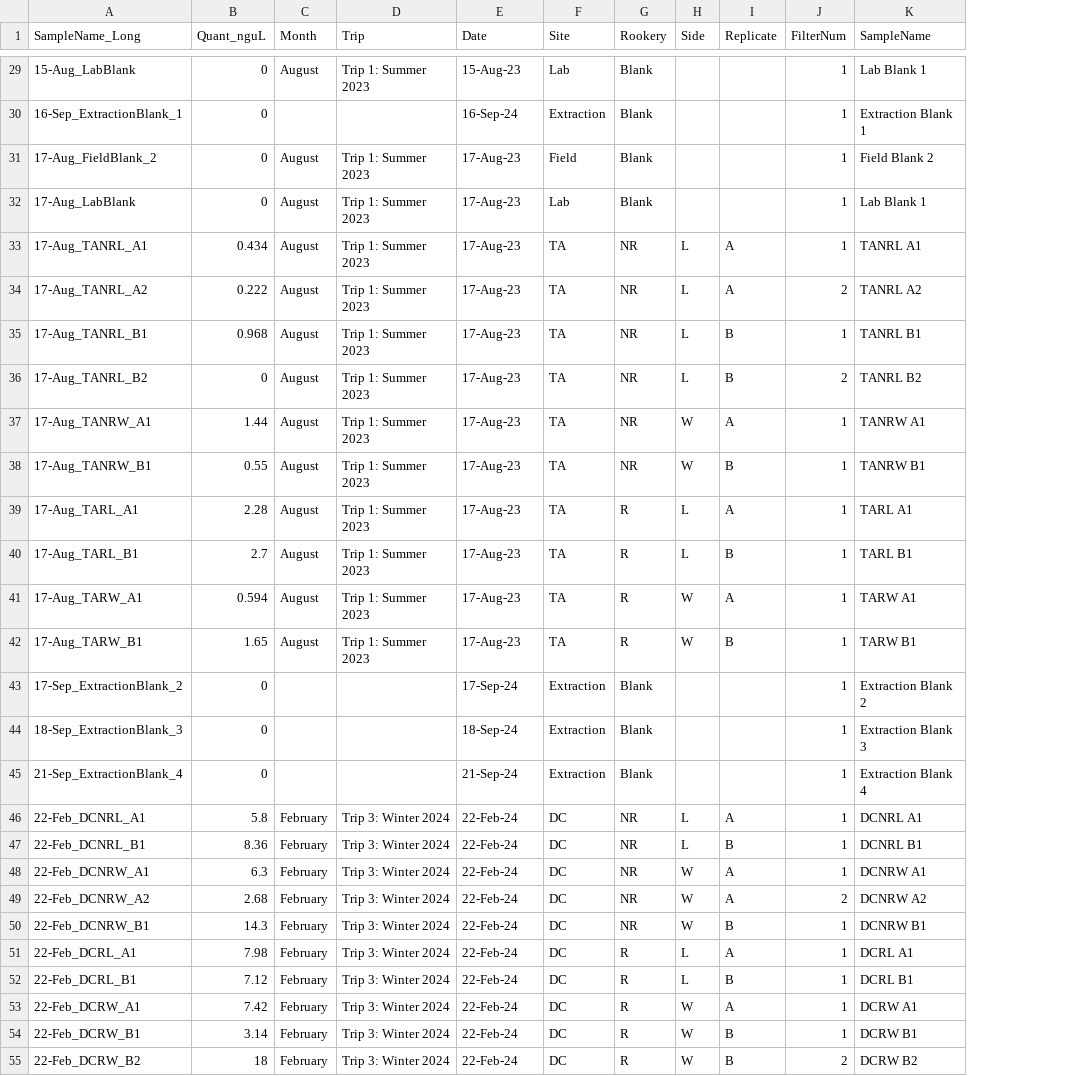
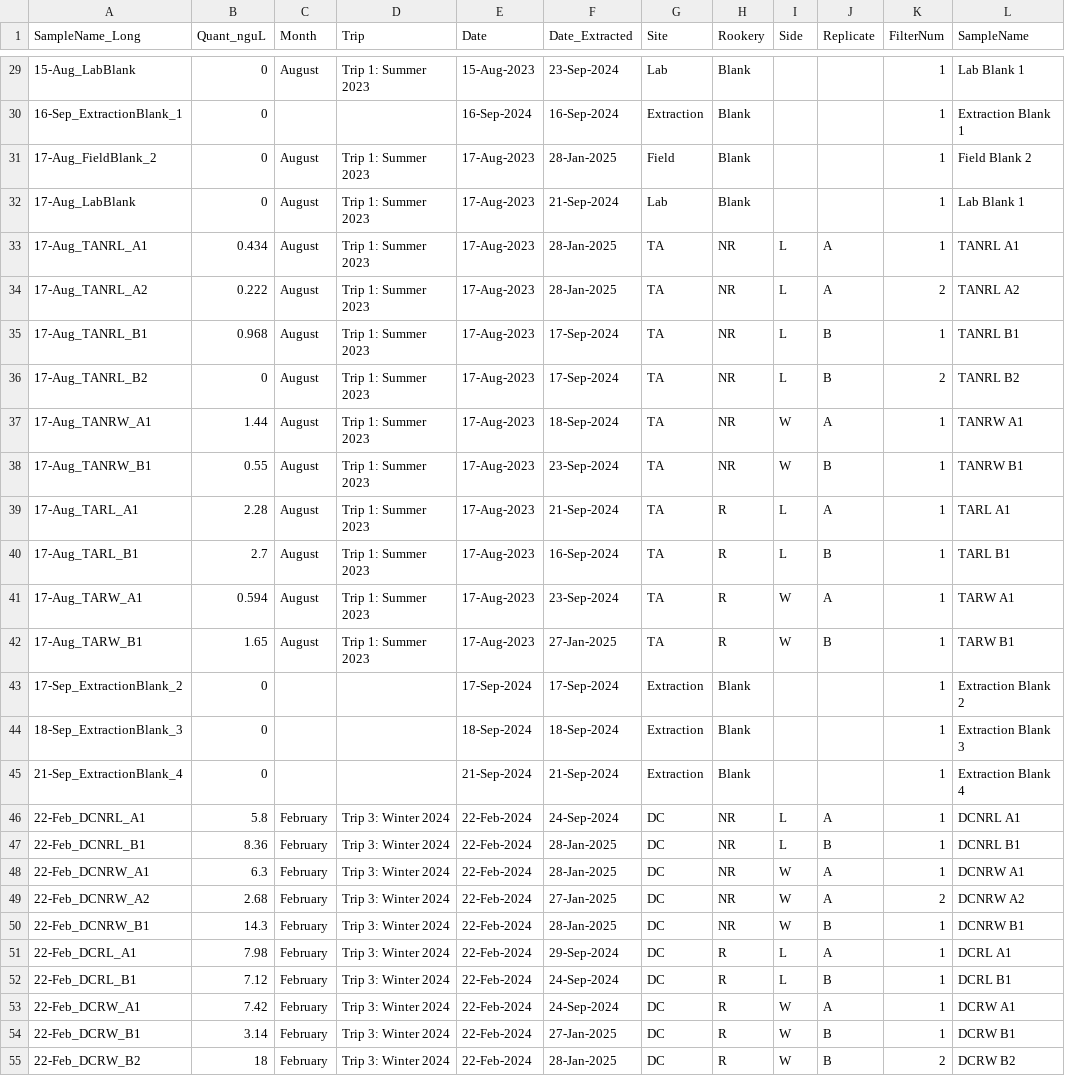
Before and after one commit to lauragivens/BZrookery_eDNA, a CSV file: Metadata_BZrookery.csv, drawn as a sheet; only a part is shown, gaps mark what is left out; the diff covers the shown part only; the diff names each change by its address in the sheet, - before the commit and + after, or states it on an @@ line.

```diff
--- a/Metadata_BZrookery.csv
+++ b/Metadata_BZrookery.csv
+column F (Date_Extracted), rows 29-55: 23-Sep-2024 | 16-Sep-2024 | 28-Jan-2025 | 21-Sep-2024 | 28-Jan-2025 | 28-Jan-2025 | 17-Sep-2024 | 17-Sep-2024 | 18-Sep-2024 | 23-Sep-2024 | 21-Sep-2024 | 16-Sep-2024 | 23-Sep-2024 | 27-Jan-2025 | 17-Sep-2024 | 18-Sep-2024 | 21-Sep-2024 | 24-Sep-2024 | 28-Jan-2025 | 28-Jan-2025 | 27-Jan-2025 | 28-Jan-2025 | 29-Sep-2024 | 24-Sep-2024 | 24-Sep-2024 | 27-Jan-2025 | 28-Jan-2025
-E29 (Date): 15-Aug-23
+E29 (Date): 15-Aug-2023
-E30 (Date): 16-Sep-24
+E30 (Date): 16-Sep-2024
-E31:E42 (Date): 17-Aug-23
+E31:E42 (Date): 17-Aug-2023
-E43 (Date): 17-Sep-24
+E43 (Date): 17-Sep-2024
-E44 (Date): 18-Sep-24
+E44 (Date): 18-Sep-2024
-E45 (Date): 21-Sep-24
+E45 (Date): 21-Sep-2024
-E46:E55 (Date): 22-Feb-24
+E46:E55 (Date): 22-Feb-2024
```
Also changed, not shown: 147 edited cells elsewhere in this file, 1 other file.
